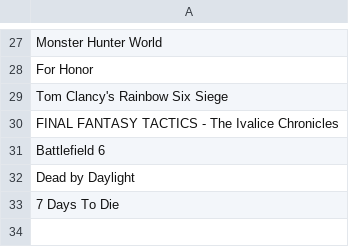
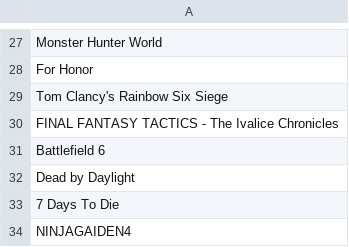
Before and after one commit to Recol/DLSS-Updater-Whitelist, a CSV file: whitelist.csv, drawn as a sheet; only a part is shown, gaps mark what is left out; the diff names each change by its address in the sheet, - before the commit and + after, or states it on an @@ line.

Commit message:
Add NINJAGAIDEN4 to whitelist

```diff
--- a/whitelist.csv
+++ b/whitelist.csv
+row 34: NINJAGAIDEN4
```
